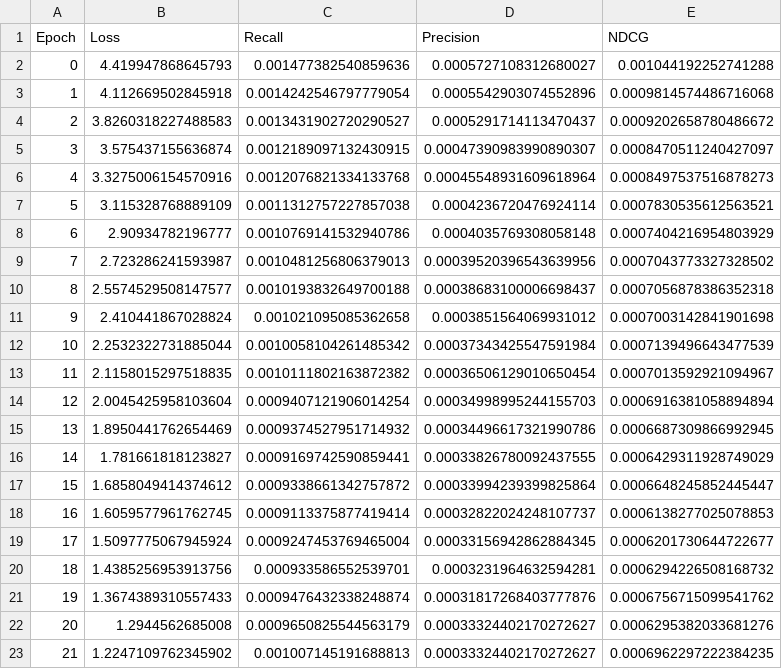
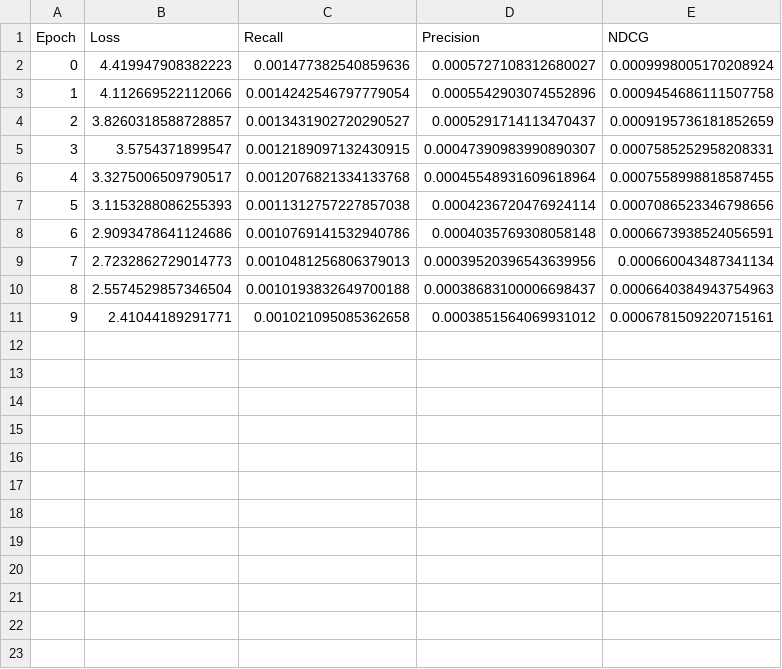
Before and after one commit to sanidhyamangal/sna-project, a CSV file: code/logs/mf_bpr.csv, drawn as a sheet; only a part is shown; the diff covers the shown part only.

```diff
--- a/code/logs/mf_bpr.csv
+++ b/code/logs/mf_bpr.csv
@@ -1,23 +1,11 @@
 Epoch,Loss,Recall,Precision,NDCG
-0,4.419947868645793,0.001477382540859636,0.0005727108312680027,0.001044192252741288
-1,4.112669502845918,0.0014242546797779054,0.0005542903074552896,0.0009814574486716068
-2,3.8260318227488583,0.0013431902720290527,0.0005291714113470437,0.0009202658780486672
-3,3.575437155636874,0.0012189097132430915,0.00047390983990890307,0.0008470511240427097
-4,3.3275006154570916,0.0012076821334133768,0.00045548931609618964,0.0008497537516878273
-5,3.115328768889109,0.0011312757227857038,0.0004236720476924114,0.0007830535612563521
-6,2.90934782196777,0.0010769141532940786,0.0004035769308058148,0.0007404216954803929
-7,2.723286241593987,0.0010481256806379013,0.00039520396543639956,0.0007043773327328502
-8,2.5574529508147577,0.0010193832649700188,0.00038683100006698437,0.0007056878386352318
-9,2.410441867028824,0.001021095085362658,0.0003851564069931012,0.0007003142841901698
-10,2.2532322731885044,0.0010058104261485342,0.00037343425547591984,0.0007139496643477539
-11,2.1158015297518835,0.0010111802163872382,0.00036506129010650454,0.0007013592921094967
-12,2.0045425958103604,0.0009407121906014254,0.00034998995244155703,0.0006916381058894894
-13,1.8950441762654469,0.0009374527951714932,0.00034496617321990786,0.0006687309866992945
-14,1.781661818123827,0.0009169742590859441,0.00033826780092437555,0.0006429311928749029
-15,1.6858049414374612,0.0009338661342757872,0.00033994239399825864,0.0006648245852445447
-16,1.6059577961762745,0.0009113375877419414,0.00032822024248107737,0.0006138277025078853
-17,1.5097775067945924,0.0009247453769465004,0.00033156942862884345,0.0006201730644722677
-18,1.4385256953913756,0.000933586552539701,0.0003231964632594281,0.0006294226508168732
-19,1.3674389310557433,0.0009476432338248874,0.00031817268403777876,0.0006756715099541762
-20,1.2944562685008,0.0009650825544563179,0.00033324402170272627,0.0006295382033681276
-21,1.2247109762345902,0.001007145191688813,0.00033324402170272627,0.0006962297222384235
+0,4.419947908382223,0.001477382540859636,0.0005727108312680027,0.0009998005170208924
+1,4.112669522112066,0.0014242546797779054,0.0005542903074552896,0.0009454686111507758
+2,3.8260318588728857,0.0013431902720290527,0.0005291714113470437,0.0009195736181852659
+3,3.5754371899547,0.0012189097132430915,0.00047390983990890307,0.0007585252958208331
+4,3.3275006509790517,0.0012076821334133768,0.00045548931609618964,0.0007558998818587455
+5,3.1153288086255393,0.0011312757227857038,0.0004236720476924114,0.0007086523346798656
+6,2.9093478641124686,0.0010769141532940786,0.0004035769308058148,0.0006673938524056591
+7,2.7232862729014773,0.0010481256806379013,0.00039520396543639956,0.000660043487341134
+8,2.5574529857346504,0.0010193832649700188,0.00038683100006698437,0.0006640384943754963
+9,2.41044189291771,0.001021095085362658,0.0003851564069931012,0.0006781509220715161
```
Also changed, not shown: 7 removed rows elsewhere in this file, 3 other files.
